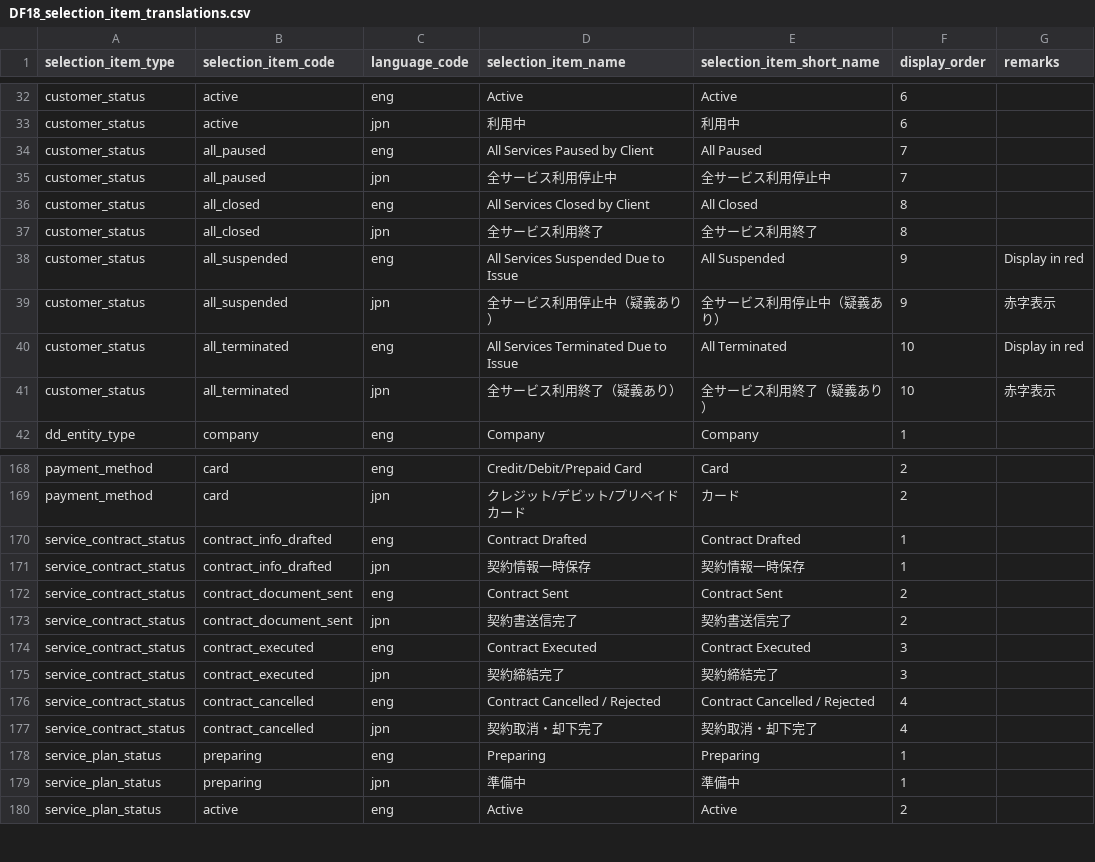
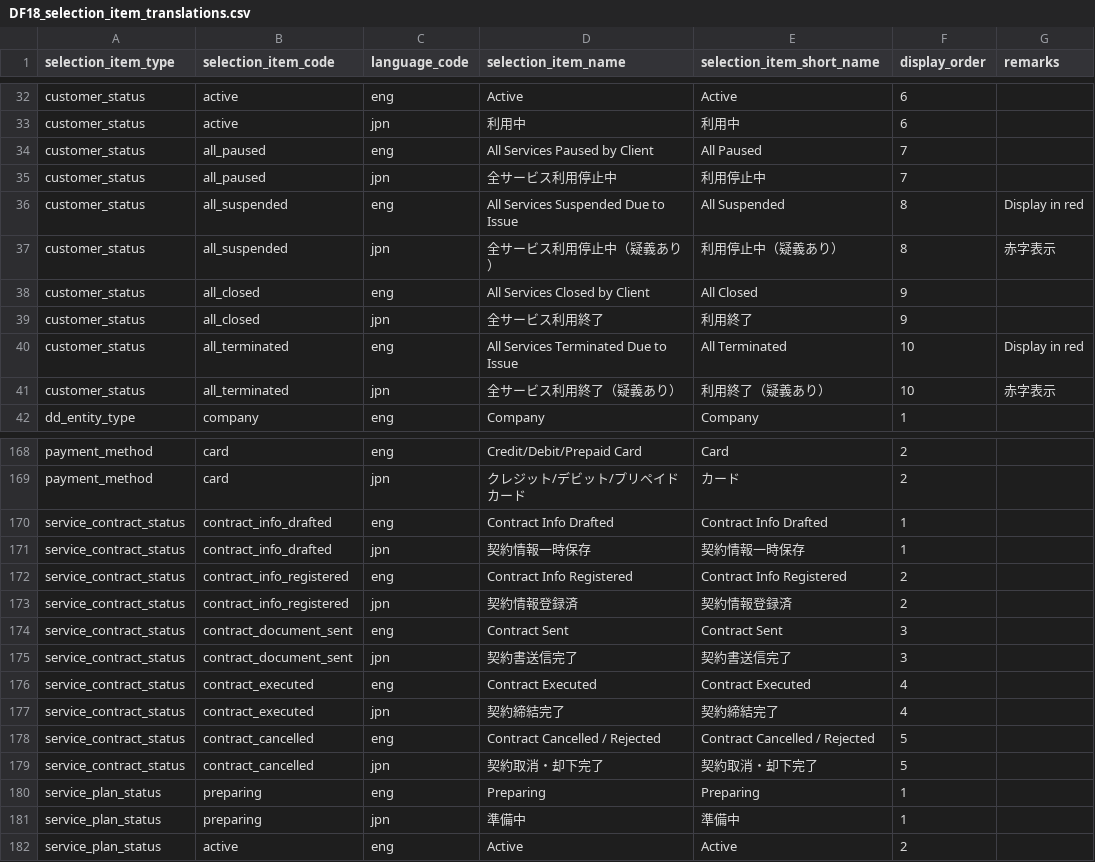
Before and after one commit to l-ryuya/linus-dbo-dd, a CSV file: database/seeders/Base/csv/DF18_selection_item_translations.csv, drawn as a sheet; only a part is shown, gaps mark what is left out; the diff covers the shown part only.

Commit message:
Fix selection_itemsの修正
contract_info_registeredを復活させた

```diff
--- a/database/seeders/Base/csv/DF18_selection_item_translations.csv
+++ b/database/seeders/Base/csv/DF18_selection_item_translations.csv
@@ -34,9 +34,9 @@ customer_status,active,jpn,利用中,利用中,6,
 customer_status,all_paused,eng,All Services Paused by Client,All Paused,7,
-customer_status,all_paused,jpn,全サービス利用停止中,全サービス利用停止中,7,
-customer_status,all_closed,eng,All Services Closed by Client,All Closed,8,
-customer_status,all_closed,jpn,全サービス利用終了,全サービス利用終了,8,
-customer_status,all_suspended,eng,All Services Suspended Due to Issue,All Suspended,9,Display in red
-customer_status,all_suspended,jpn,全サービス利用停止中（疑義あり）,全サービス利用停止中（疑義あり）,9,赤字表示
+customer_status,all_paused,jpn,全サービス利用停止中,利用停止中,7,
+customer_status,all_suspended,eng,All Services Suspended Due to Issue,All Suspended,8,Display in red
+customer_status,all_suspended,jpn,全サービス利用停止中（疑義あり）,利用停止中（疑義あり）,8,赤字表示
+customer_status,all_closed,eng,All Services Closed by Client,All Closed,9,
+customer_status,all_closed,jpn,全サービス利用終了,利用終了,9,
 customer_status,all_terminated,eng,All Services Terminated Due to Issue,All Terminated,10,Display in red
-customer_status,all_terminated,jpn,全サービス利用終了（疑義あり）,全サービス利用終了（疑義あり）,10,赤字表示
+customer_status,all_terminated,jpn,全サービス利用終了（疑義あり）,利用終了（疑義あり）,10,赤字表示
 dd_entity_type,company,eng,Company,Company,1,
@@ -169,10 +169,12 @@ payment_method,card,eng,Credit/Debit/Prepaid Card,Card,2,
 payment_method,card,jpn,クレジット/デビット/プリペイドカード,カード,2,
-service_contract_status,contract_info_drafted,eng,Contract Drafted,Contract Drafted,1,
+service_contract_status,contract_info_drafted,eng,Contract Info Drafted,Contract Info Drafted,1,
 service_contract_status,contract_info_drafted,jpn,契約情報一時保存,契約情報一時保存,1,
-service_contract_status,contract_document_sent,eng,Contract Sent,Contract Sent,2,
-service_contract_status,contract_document_sent,jpn,契約書送信完了,契約書送信完了,2,
-service_contract_status,contract_executed,eng,Contract Executed,Contract Executed,3,
-service_contract_status,contract_executed,jpn,契約締結完了,契約締結完了,3,
-service_contract_status,contract_cancelled,eng,Contract Cancelled / Rejected,Contract Cancelled / Rejected,4,
-service_contract_status,contract_cancelled,jpn,契約取消・却下完了,契約取消・却下完了,4,
+service_contract_status,contract_info_registered,eng,Contract Info Registered,Contract Info Registered,2,
+service_contract_status,contract_info_registered,jpn,契約情報登録済,契約情報登録済,2,
+service_contract_status,contract_document_sent,eng,Contract Sent,Contract Sent,3,
+service_contract_status,contract_document_sent,jpn,契約書送信完了,契約書送信完了,3,
+service_contract_status,contract_executed,eng,Contract Executed,Contract Executed,4,
+service_contract_status,contract_executed,jpn,契約締結完了,契約締結完了,4,
+service_contract_status,contract_cancelled,eng,Contract Cancelled / Rejected,Contract Cancelled / Rejected,5,
+service_contract_status,contract_cancelled,jpn,契約取消・却下完了,契約取消・却下完了,5,
 service_plan_status,preparing,eng,Preparing,Preparing,1,
```
Also changed, not shown: 16 edited cells elsewhere in this file, database/seeders/Base/csv/DF18_selection_items.csv.
